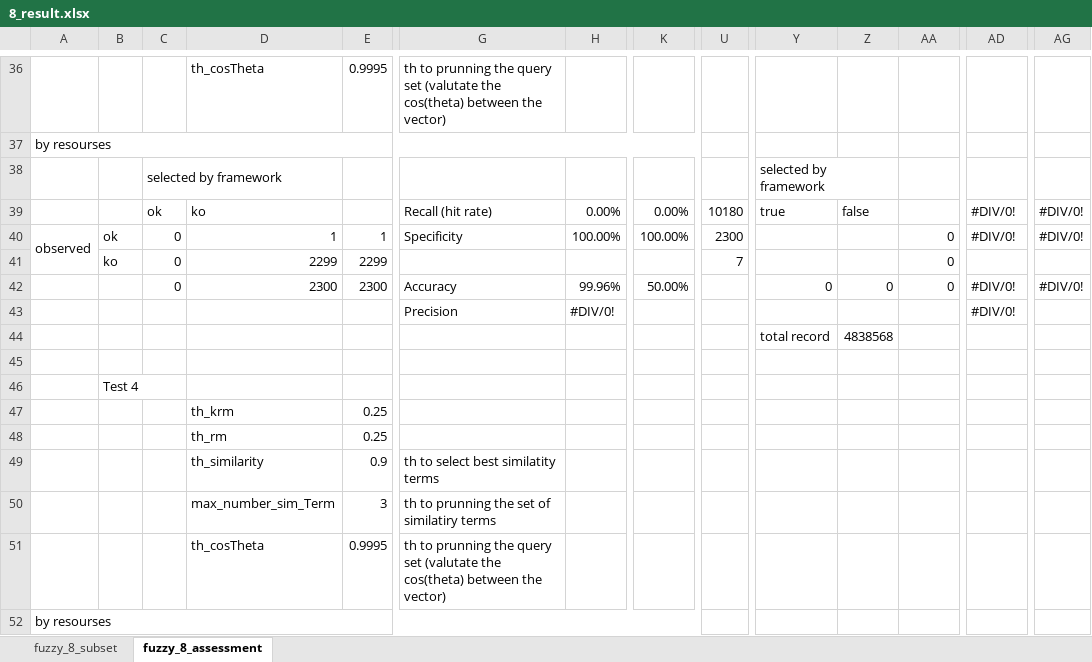
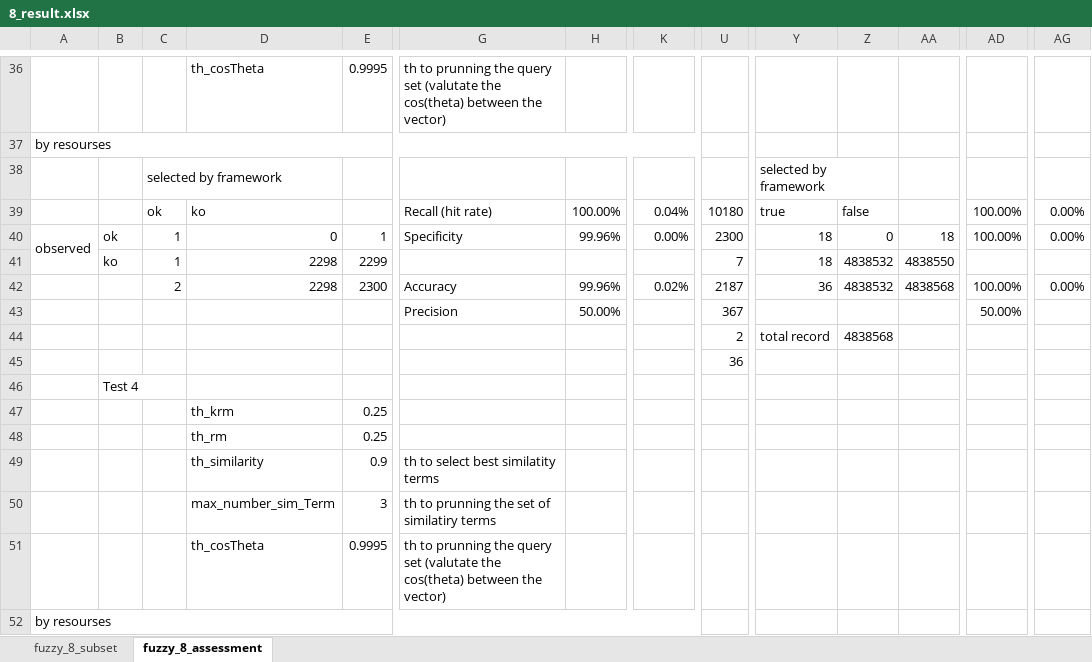
Before and after one commit to HammerProject/HammerDataProject, an Excel workbook: hammer-colombo/fuzzy-examples-set/8_result.xlsx, sheet fuzzy_8_assessment, drawn as a sheet; only a part is shown, gaps mark what is left out; values as stored, in another font and other column widths than the file's, no cell formats; removed rows and columns are numbered as before the commit, all else as after; rows hold the shown columns only; the diff covers the shown part only; the diff names each change by its address in the sheet, - before the commit and + after, or states it on an @@ line.

Commit message:
fuzzy_8

```diff
--- a/hammer-colombo/fuzzy-examples-set/8_result.xlsx (sheet fuzzy_8_assessment)
+++ b/hammer-colombo/fuzzy-examples-set/8_result.xlsx (sheet fuzzy_8_assessment)
-H39: 0.00%
+H39: 100.00%
-K39: 0.00%
+K39: 0.04%
-AD39:AD40: #DIV/0!
+AD39:AD40: 100.00%
-AG39:AG40: #DIV/0!
+AG39:AG40: 0.00%
-C40:C41: 0
+C40:C41: 1
-D40: 1
+D40: 0
-H40: 100.00%
+H40: 99.96%
-K40: 100.00%
+K40: 0.00%
-Y40:Y41: (empty)
+Y40:Y41: 18
-Z40: (empty)
+Z40: 0
-AA40: 0
+AA40: 18
-D41: 2299
+D41: 2298
-Z41: (empty)
+Z41: 4838532
-AA41: 0
+AA41: 4838550
-row 42:  |  | 0 | 2300 | 2300 | Accuracy | 99.96% | 50.00% |  | 0 | 0 | 0 | #DIV/0! | #DIV/0!
+row 42:  |  | 2 | 2298 | 2300 | Accuracy | 99.96% | 0.02% | 2187 | 36 | 4838532 | 4838568 | 100.00% | 0.00%
-H43: #DIV/0!
+H43: 50.00%
-U43: (empty)
+U43: 367
-AD43: #DIV/0!
+AD43: 50.00%
-U44: (empty)
+U44: 2
-U45: (empty)
+U45: 36
```
Also changed, not shown: 7 added rows, 7 removed rows and 161 edited cells elsewhere in this sheet, sheet fuzzy_8_subset, cell formats, 4 other files.
